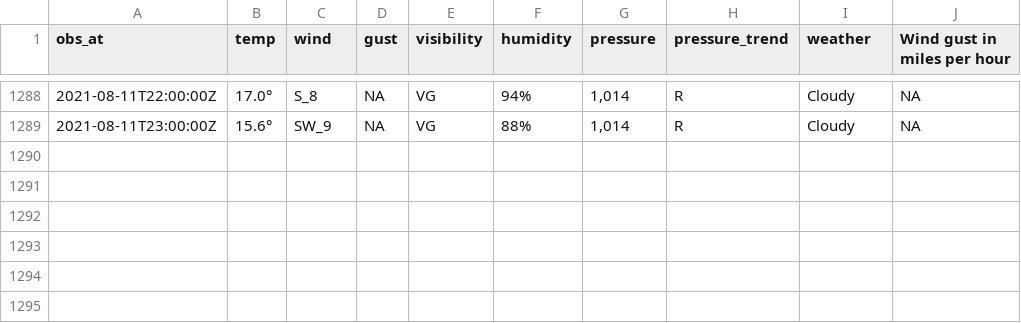
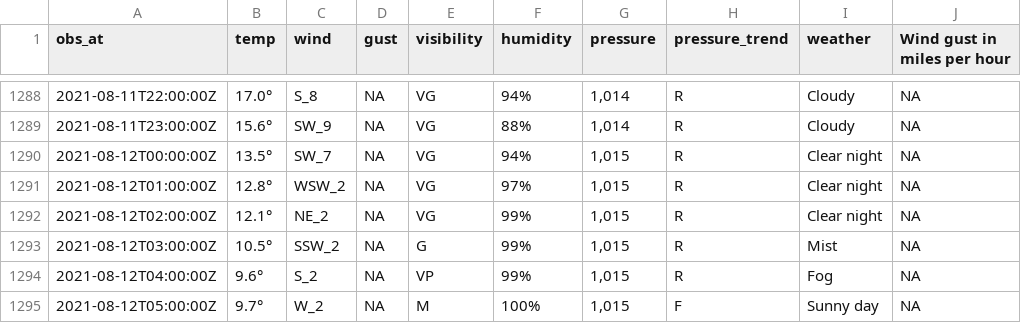
Before and after one commit to MikePrt/metoffice, a CSV file: data/all_obs.csv, drawn as a sheet; only a part is shown, gaps mark what is left out.

```diff
--- a/data/all_obs.csv
+++ b/data/all_obs.csv
@@ -1289 +1289,7 @@ obs_at,temp,wind,gust,visibility,humidity,pressure,pressure_trend,weather,Wind g
 2021-08-11T23:00:00Z,15.6°,SW_9,NA,VG,88%,"1,014",R,Cloudy,NA
+2021-08-12T00:00:00Z,13.5°,SW_7,NA,VG,94%,"1,015",R,Clear night,NA
+2021-08-12T01:00:00Z,12.8°,WSW_2,NA,VG,97%,"1,015",R,Clear night,NA
+2021-08-12T02:00:00Z,12.1°,NE_2,NA,VG,99%,"1,015",R,Clear night,NA
+2021-08-12T03:00:00Z,10.5°,SSW_2,NA,G,99%,"1,015",R,Mist,NA
+2021-08-12T04:00:00Z,9.6°,S_2,NA,VP,99%,"1,015",R,Fog,NA
+2021-08-12T05:00:00Z,9.7°,W_2,NA,M,100%,"1,015",F,Sunny day,NA
```
